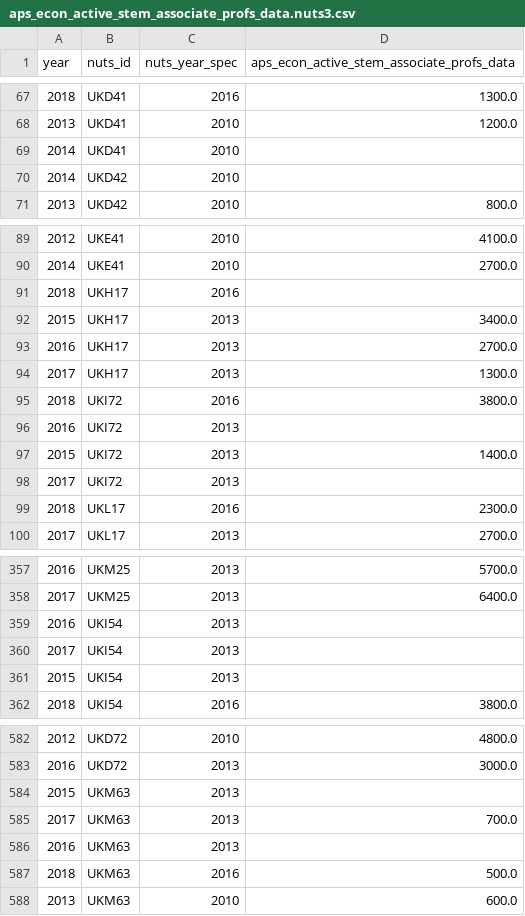
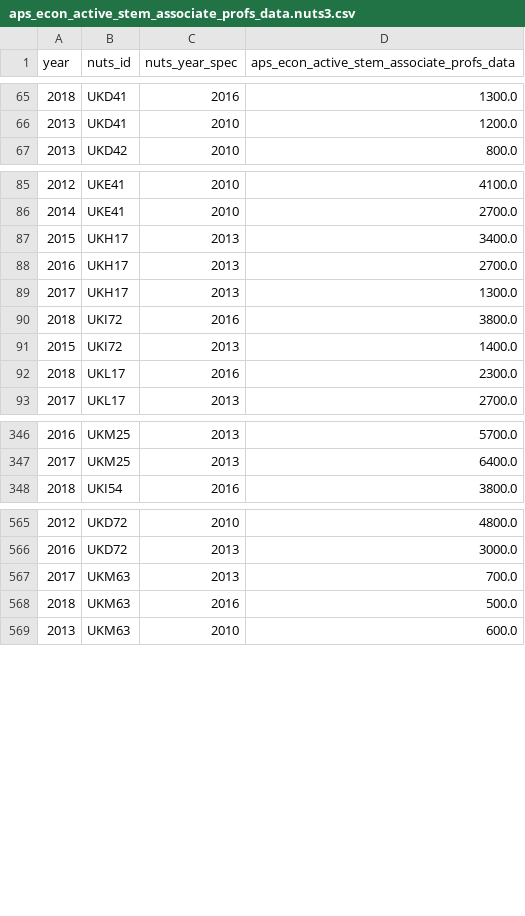
Before and after one commit to nestauk/beis-indicators, a CSV file: ds/data/processed/aps/aps_econ_active_stem_associate_profs_data.nuts3.csv, drawn as a sheet; only a part is shown, gaps mark what is left out; the diff covers the shown part only.

```diff
--- a/ds/data/processed/aps/aps_econ_active_stem_associate_profs_data.nuts3.csv
+++ b/ds/data/processed/aps/aps_econ_active_stem_associate_profs_data.nuts3.csv
@@ -68,4 +66,2 @@ year,nuts_id,nuts_year_spec,aps_econ_active_stem_associate_profs_data
 2013,UKD41,2010,1200.0
-2014,UKD41,2010,
-2014,UKD42,2010,
 2013,UKD42,2010,800.0
@@ -90,3 +86,2 @@ year,nuts_id,nuts_year_spec,aps_econ_active_stem_associate_profs_data
 2014,UKE41,2010,2700.0
-2018,UKH17,2016,
 2015,UKH17,2013,3400.0
@@ -95,5 +90,3 @@ year,nuts_id,nuts_year_spec,aps_econ_active_stem_associate_profs_data
 2018,UKI72,2016,3800.0
-2016,UKI72,2013,
 2015,UKI72,2013,1400.0
-2017,UKI72,2013,
 2018,UKL17,2016,2300.0
@@ -358,5 +347,2 @@ year,nuts_id,nuts_year_spec,aps_econ_active_stem_associate_profs_data
 2017,UKM25,2013,6400.0
-2016,UKI54,2013,
-2017,UKI54,2013,
-2015,UKI54,2013,
 2018,UKI54,2016,3800.0
@@ -583,5 +566,3 @@ year,nuts_id,nuts_year_spec,aps_econ_active_stem_associate_profs_data
 2016,UKD72,2013,3000.0
-2015,UKM63,2013,
 2017,UKM63,2013,700.0
-2016,UKM63,2013,
 2018,UKM63,2016,500.0
```
Also changed, not shown: 22 removed rows elsewhere in this file, ds/data/processed/aps/aps_econ_active_stem_associate_profs_data.nuts2.csv, ds/data/processed/aps/aps_econ_active_stem_profs_data.nuts2.csv, 11 other files.
